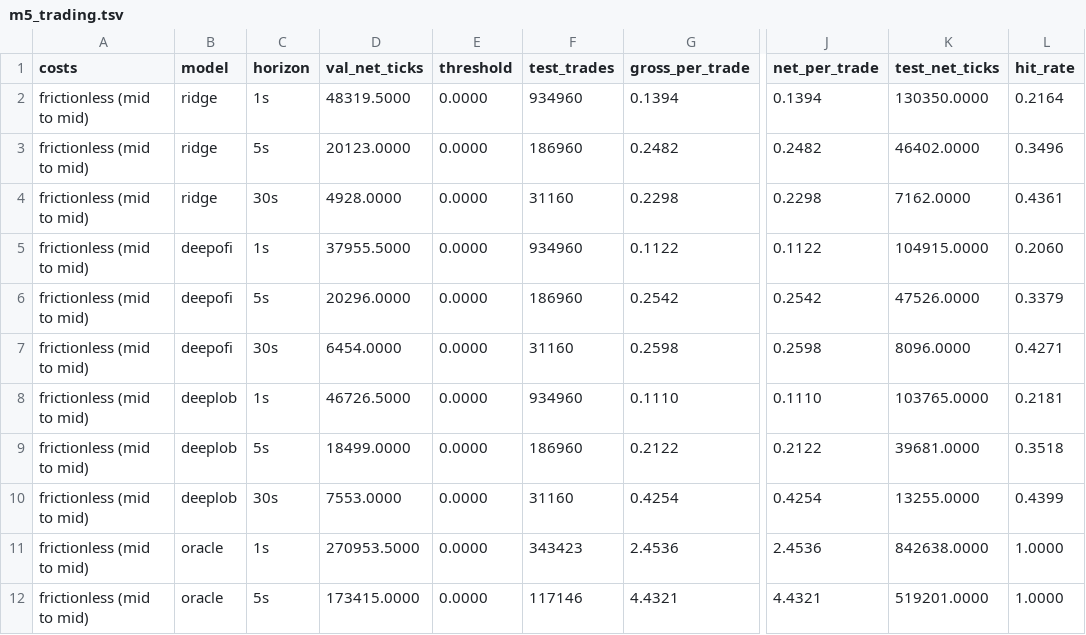
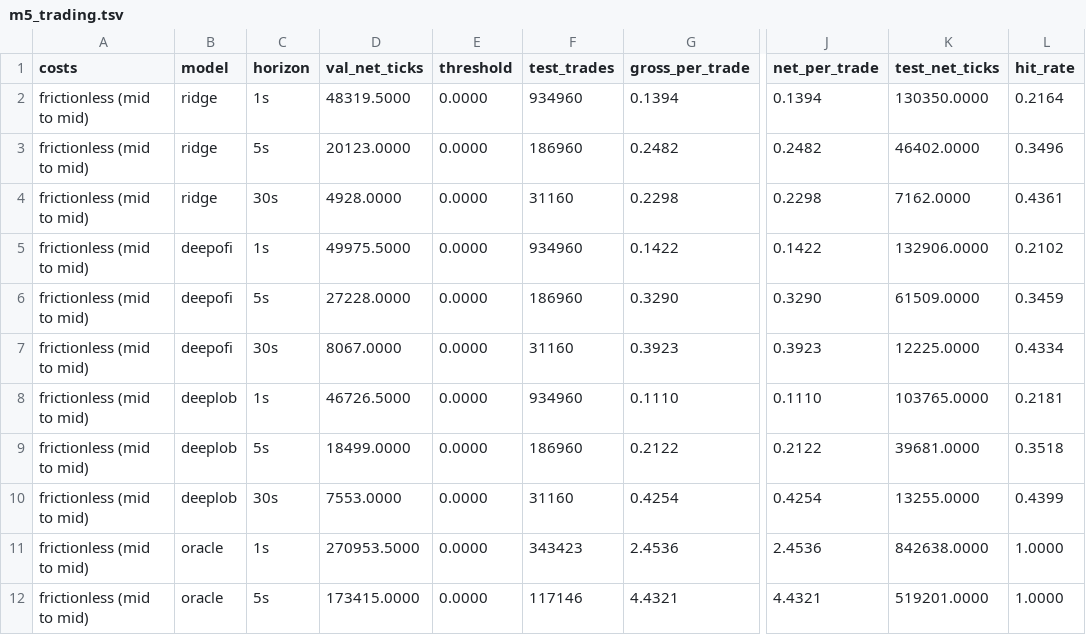
Before and after one commit to tavelarocque/itchbook, a TSV file: results/m5_trading.tsv, drawn as a sheet; only a part is shown, gaps mark what is left out; the diff names each change by its address in the sheet, - before the commit and + after, or states it on an @@ line.

```diff
--- a/results/m5_trading.tsv
+++ b/results/m5_trading.tsv
-D5 (val_net_ticks): 37955.5000
+D5 (val_net_ticks): 49975.5000
-G5 (gross_per_trade): 0.1122
+G5 (gross_per_trade): 0.1422
-J5 (net_per_trade): 0.1122
+J5 (net_per_trade): 0.1422
-K5 (test_net_ticks): 104915.0000
+K5 (test_net_ticks): 132906.0000
-L5 (hit_rate): 0.2060
+L5 (hit_rate): 0.2102
-D6 (val_net_ticks): 20296.0000
+D6 (val_net_ticks): 27228.0000
-G6 (gross_per_trade): 0.2542
+G6 (gross_per_trade): 0.3290
-J6 (net_per_trade): 0.2542
+J6 (net_per_trade): 0.3290
-K6 (test_net_ticks): 47526.0000
+K6 (test_net_ticks): 61509.0000
-L6 (hit_rate): 0.3379
+L6 (hit_rate): 0.3459
-D7 (val_net_ticks): 6454.0000
+D7 (val_net_ticks): 8067.0000
-G7 (gross_per_trade): 0.2598
+G7 (gross_per_trade): 0.3923
-J7 (net_per_trade): 0.2598
+J7 (net_per_trade): 0.3923
-K7 (test_net_ticks): 8096.0000
+K7 (test_net_ticks): 12225.0000
-L7 (hit_rate): 0.4271
+L7 (hit_rate): 0.4334
```
Also changed, not shown: results/m5_classification.tsv, 7 other files.
